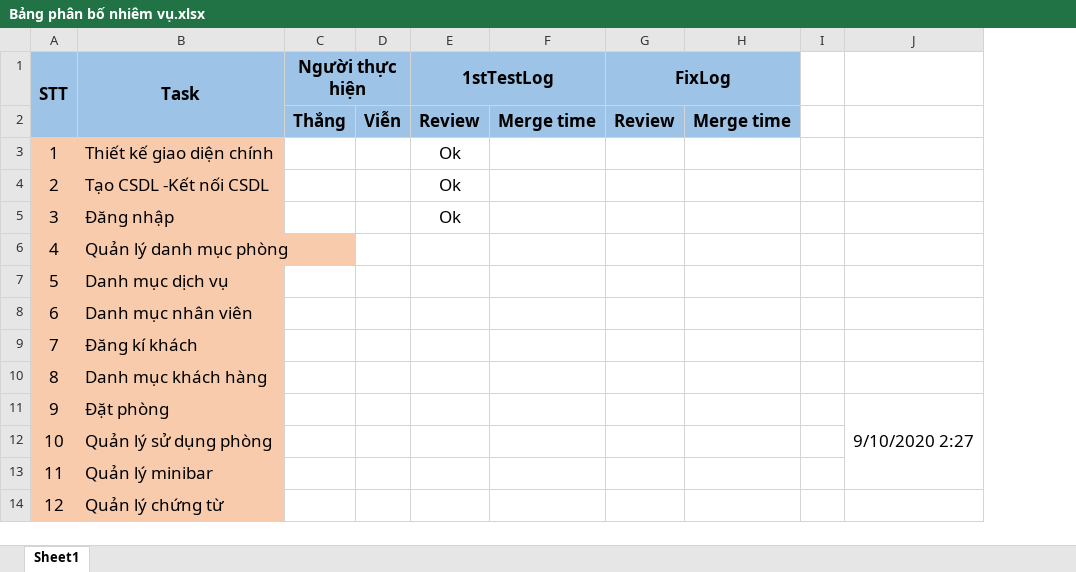
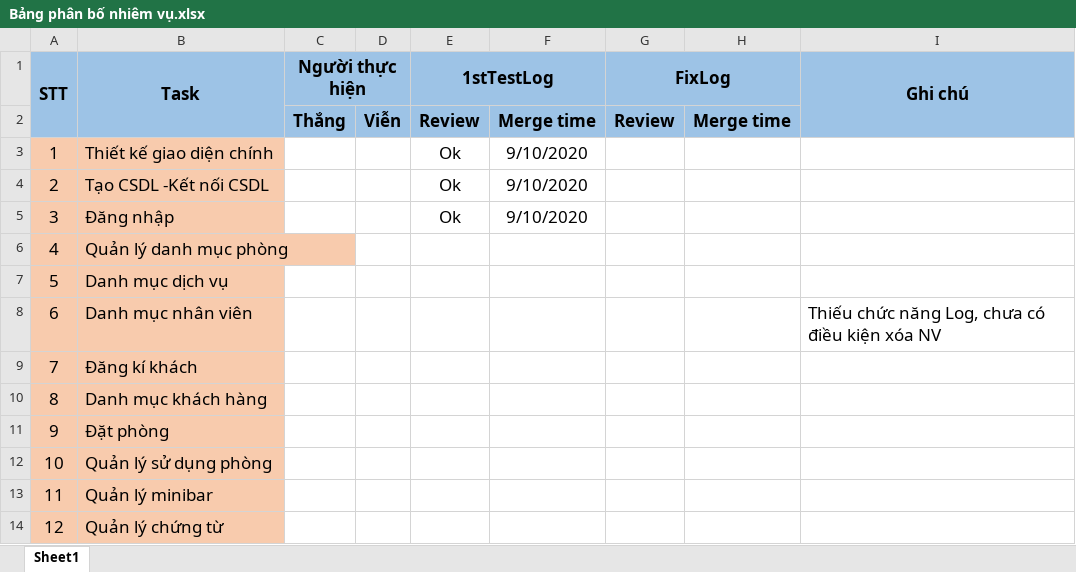
Before and after one commit to DaemonZZ/Project_QLKS, an Excel workbook: Documents/Bảng phân bố nhiêm vụ.xlsx, sheet Sheet1, drawn as a sheet; only a part is shown; values as stored, in another font and other column widths than the file's, no borders; charts and pictures not drawn; removed rows and columns are numbered as before the commit, all else as after; the diff names each change by its address in the sheet, - before the commit and + after, or states it on an @@ line.

```diff
--- a/Documents/Bảng phân bố nhiêm vụ.xlsx (sheet Sheet1)
+++ b/Documents/Bảng phân bố nhiêm vụ.xlsx (sheet Sheet1)
-column I, empty
-column J, row 11: 9/10/2020 2:27
+column I (Ghi chú), row 8: Thiếu chức năng Log, chưa có điều kiện xóa NV
-F3:F5: (empty)
+F3:F5: 9/10/2020
```
Also changed, not shown: 5 other files.
